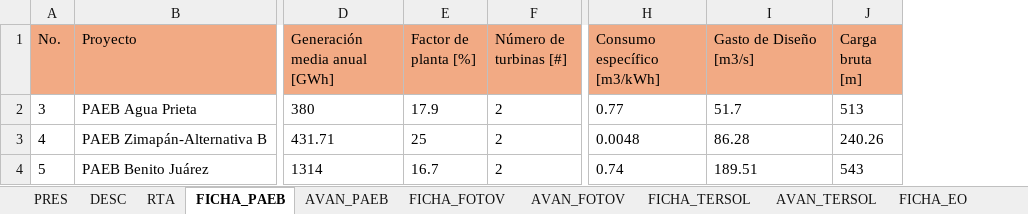
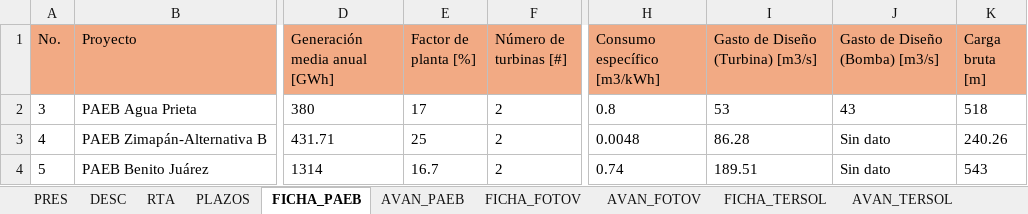
Before and after one commit to Igeophysicist/proyectos_cpel, an Excel workbook: cartera-anteproyectos/data/datos_anteproyectos.xlsx, sheet FICHA_PAEB, drawn as a sheet; only a part is shown, gaps mark what is left out; values as stored, in another font and other column widths than the file's, no borders; addresses are those after the commit; the diff names each change by its address in the sheet, - before the commit and + after, or states it on an @@ line.

```diff
--- a/cartera-anteproyectos/data/datos_anteproyectos.xlsx (sheet FICHA_PAEB)
+++ b/cartera-anteproyectos/data/datos_anteproyectos.xlsx (sheet FICHA_PAEB)
+sheet tab: PLAZOS
+column J (Gasto de Diseño (Bomba) [m3/s]), rows 2-4: 43 | Sin dato | Sin dato
-I1: Gasto de Diseño [m3/s]
+I1: Gasto de Diseño (Turbina) [m3/s]
-E2 (Factor de planta [%]): 17.9
+E2 (Factor de planta [%]): 17
-H2 (Consumo específico [m3/kWh]): 0.77
+H2 (Consumo específico [m3/kWh]): 0.8
-I2 (Gasto de Diseño (Turbina) [m3/s]): 51.7
+I2 (Gasto de Diseño (Turbina) [m3/s]): 53
-K2 (Carga bruta [m]): 513
+K2 (Carga bruta [m]): 518
```
Also changed, not shown: sheet AVAN_PAEB, sheet AVAN_EQUIHIDRO, sheet AVAN_FOTOV, sheet DESC, sheet RTA, sheet FICHA_FOTOV, 8 other files.
